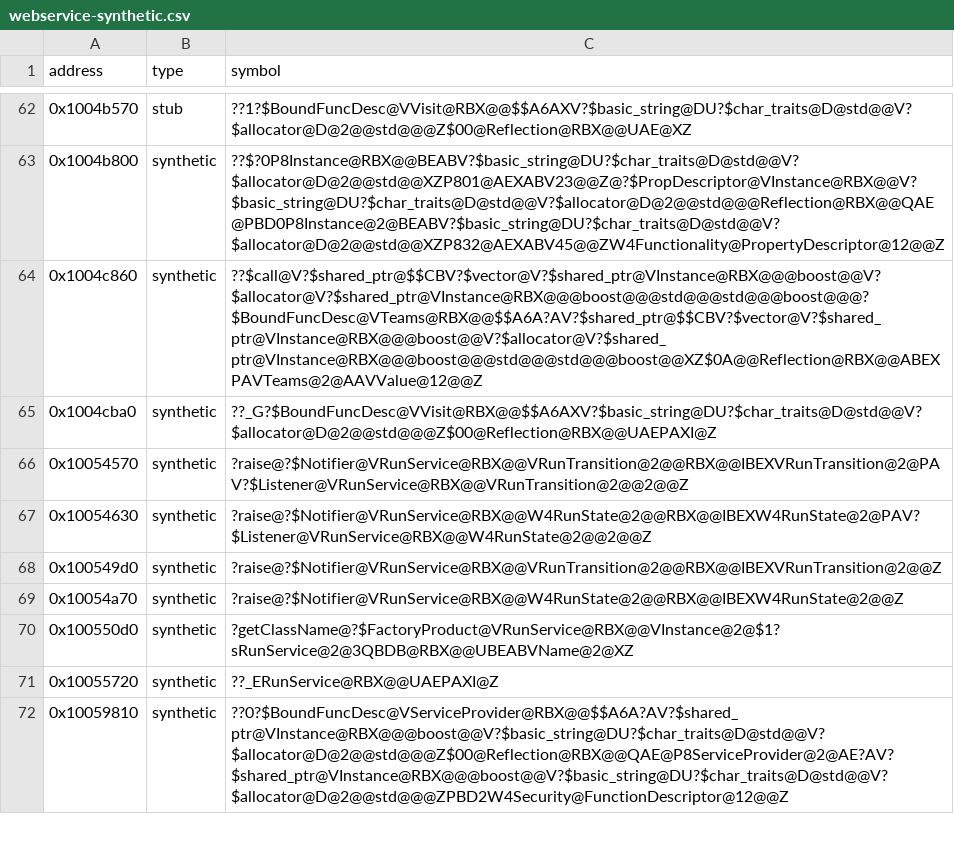
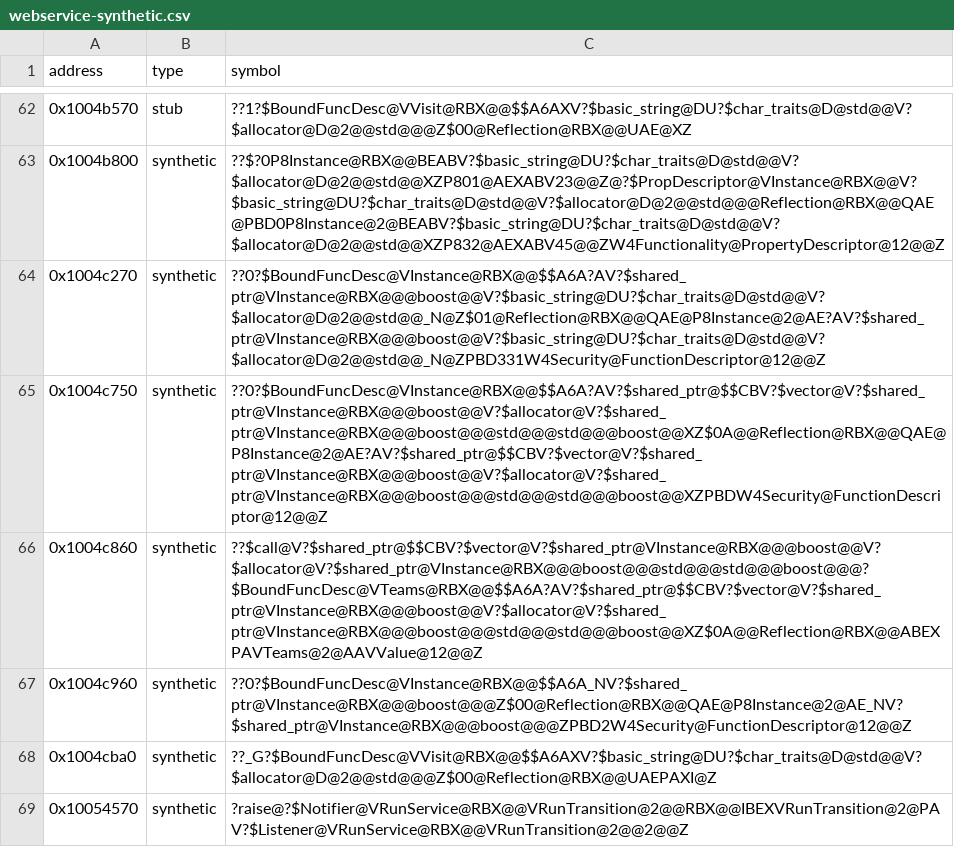
Before and after one commit to Asphaltian/OpenRBX, a CSV file: reccmp/webservice-synthetic.csv, drawn as a sheet; only a part is shown, gaps mark what is left out; the shorter side is filled out with more unchanged rows.

```diff
--- a/reccmp/webservice-synthetic.csv
+++ b/reccmp/webservice-synthetic.csv
@@ -63,3 +63,6 @@ address,type,symbol
 0x1004b800,synthetic,??$?0P8Instance@RBX@@BEABV?$basic_string@DU?$char_traits@D@std@@V?$allocator@D@2@@std@@XZP801@AEXABV23@@Z@?$PropDescriptor@VInstance@RBX@@V?$basic_string@DU?$char_traits@D@std@@V?$allocator@D@2@@std@@@Reflection@RBX@@QAE@PBD0P8Instance@2@BEABV?$basic_string@DU?$char_traits@D@std@@V?$allocator@D@2@@std@@XZP832@AEXABV45@@ZW4Functionality@PropertyDescriptor@12@@Z
+0x1004c270,synthetic,??0?$BoundFuncDesc@VInstance@RBX@@$$A6A?AV?$shared_ptr@VInstance@RBX@@@boost@@V?$basic_string@DU?$char_traits@D@std@@V?$allocator@D@2@@std@@_N@Z$01@Reflection@RBX@@QAE@P8Instance@2@AE?AV?$shared_ptr@VInstance@RBX@@@boost@@V?$basic_string@DU?$char_traits@D@std@@V?$allocator@D@2@@std@@_N@ZPBD331W4Security@FunctionDescriptor@12@@Z
+0x1004c750,synthetic,??0?$BoundFuncDesc@VInstance@RBX@@$$A6A?AV?$shared_ptr@$$CBV?$vector@V?$shared_ptr@VInstance@RBX@@@boost@@V?$allocator@V?$shared_ptr@VInstance@RBX@@@boost@@@std@@@std@@@boost@@XZ$0A@@Reflection@RBX@@QAE@P8Instance@2@AE?AV?$shared_ptr@$$CBV?$vector@V?$shared_ptr@VInstance@RBX@@@boost@@V?$allocator@V?$shared_ptr@VInstance@RBX@@@boost@@@std@@@std@@@boost@@XZPBDW4Security@FunctionDescriptor@12@@Z
 0x1004c860,synthetic,??$call@V?$shared_ptr@$$CBV?$vector@V?$shared_ptr@VInstance@RBX@@@boost@@V?$allocator@V?$shared_ptr@VInstance@RBX@@@boost@@@std@@@std@@@boost@@@?$BoundFuncDesc@VTeams@RBX@@$$A6A?AV?$shared_ptr@$$CBV?$vector@V?$shared_ptr@VInstance@RBX@@@boost@@V?$allocator@V?$shared_ptr@VInstance@RBX@@@boost@@@std@@@std@@@boost@@XZ$0A@@Reflection@RBX@@ABEXPAVTeams@2@AAVValue@12@@Z
+0x1004c960,synthetic,??0?$BoundFuncDesc@VInstance@RBX@@$$A6A_NV?$shared_ptr@VInstance@RBX@@@boost@@@Z$00@Reflection@RBX@@QAE@P8Instance@2@AE_NV?$shared_ptr@VInstance@RBX@@@boost@@@ZPBD2W4Security@FunctionDescriptor@12@@Z
 0x1004cba0,synthetic,??_G?$BoundFuncDesc@VVisit@RBX@@$$A6AXV?$basic_string@DU?$char_traits@D@std@@V?$allocator@D@2@@std@@@Z$00@Reflection@RBX@@UAEPAXI@Z
```
Also changed, not shown: reccmp/webservice-symbols.csv, 5 other files.
